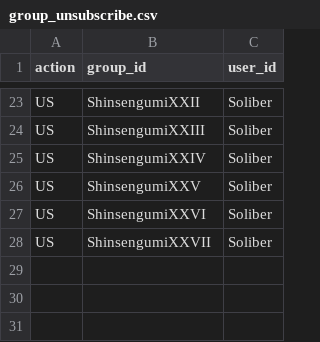
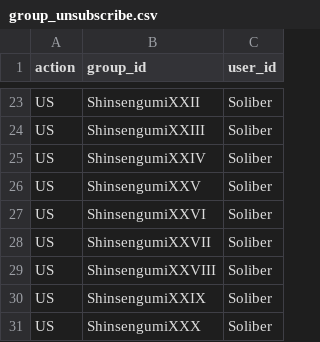
Before and after one commit to ScaraMcDuck/cosnics-archive, a CSV file: dokeos/webservice/examples/group_unsubscribe.csv, drawn as a sheet; only a part is shown, gaps mark what is left out.

```diff
--- a/dokeos/webservice/examples/group_unsubscribe.csv
+++ b/dokeos/webservice/examples/group_unsubscribe.csv
@@ -28 +28,4 @@ US;ShinsengumiXXVI;Soliber
 US;ShinsengumiXXVII;Soliber
+US;ShinsengumiXXVIII;Soliber
+US;ShinsengumiXXIX;Soliber
+US;ShinsengumiXXX;Soliber
```
Also changed, not shown: dokeos/webservice/examples/course_import.csv, dokeos/webservice/examples/group_delete.csv, 3 other files.
